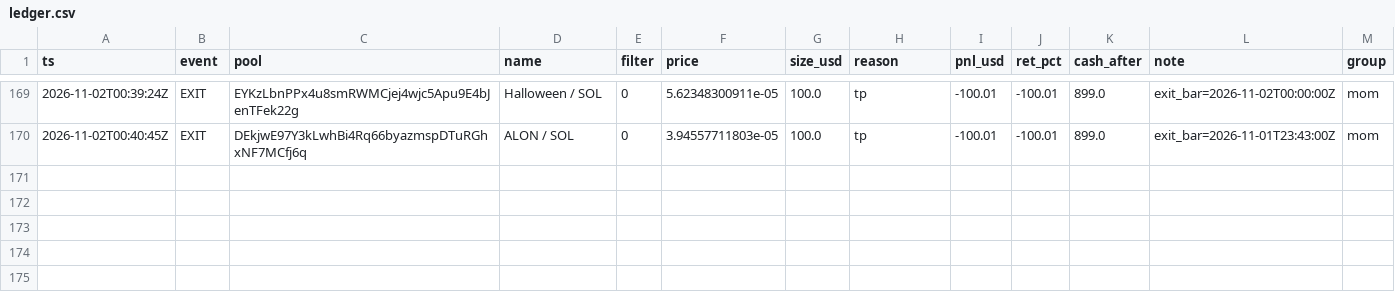
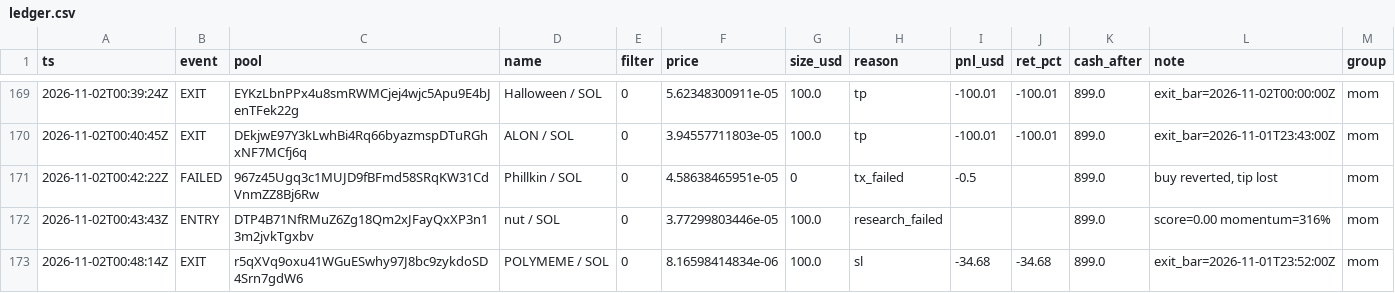
Before and after one commit to twangy2157/paper-trader-sim., a CSV file: paper_data/ledger.csv, drawn as a sheet; only a part is shown, gaps mark what is left out.

Commit message:
paper trader update

```diff
--- a/paper_data/ledger.csv
+++ b/paper_data/ledger.csv
@@ -170 +170,4 @@ ts,event,pool,name,filter,price,size_usd,reason,pnl_usd,ret_pct,cash_after,note,
 2026-11-02T00:40:45Z,EXIT,DEkjwE97Y3kLwhBi4Rq66byazmspDTuRGhxNF7MCfj6q,ALON / SOL,0,3.94557711803e-05,100.0,tp,-100.01,-100.01,899.0,exit_bar=2026-11-01T23:43:00Z,mom
+2026-11-02T00:42:22Z,FAILED,967z45Ugq3c1MUJD9fBFmd58SRqKW31CdVnmZZ8Bj6Rw,Phillkin / SOL,0,4.58638465951e-05,0,tx_failed,-0.5,,899.0,"buy reverted, tip lost",mom
+2026-11-02T00:43:43Z,ENTRY,DTP4B71NfRMuZ6Zg18Qm2xJFayQxXP3n13m2jvkTgxbv,nut / SOL,0,3.77299803446e-05,100.0,research_failed,,,899.0,score=0.00 momentum=316%,mom
+2026-11-02T00:48:14Z,EXIT,r5qXVq9oxu41WGuESwhy97J8bc9zykdoSD4Srn7gdW6,POLYMEME / SOL,0,8.16598414834e-06,100.0,sl,-34.68,-34.68,899.0,exit_bar=2026-11-01T23:52:00Z,mom
```
Also changed, not shown: paper_data/variants.csv, 3 other files.
